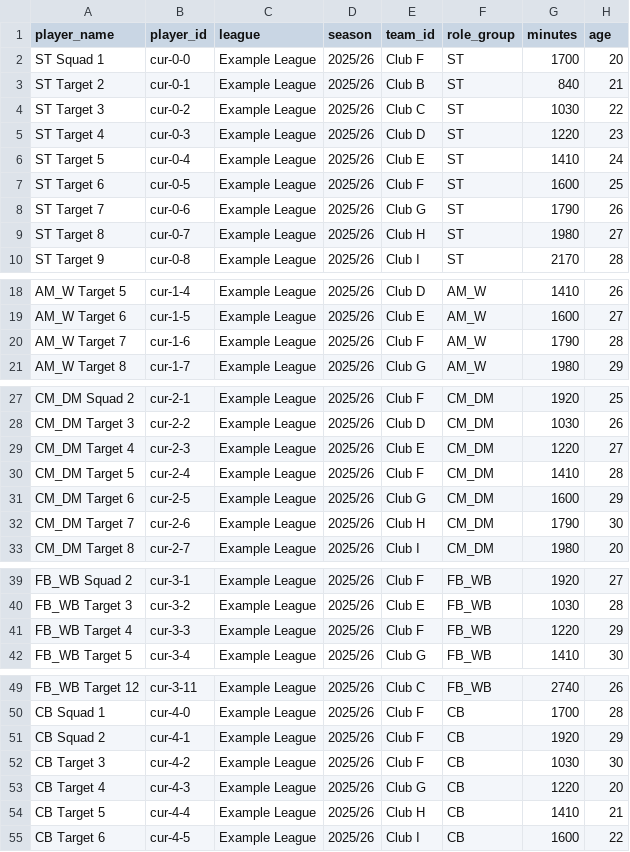
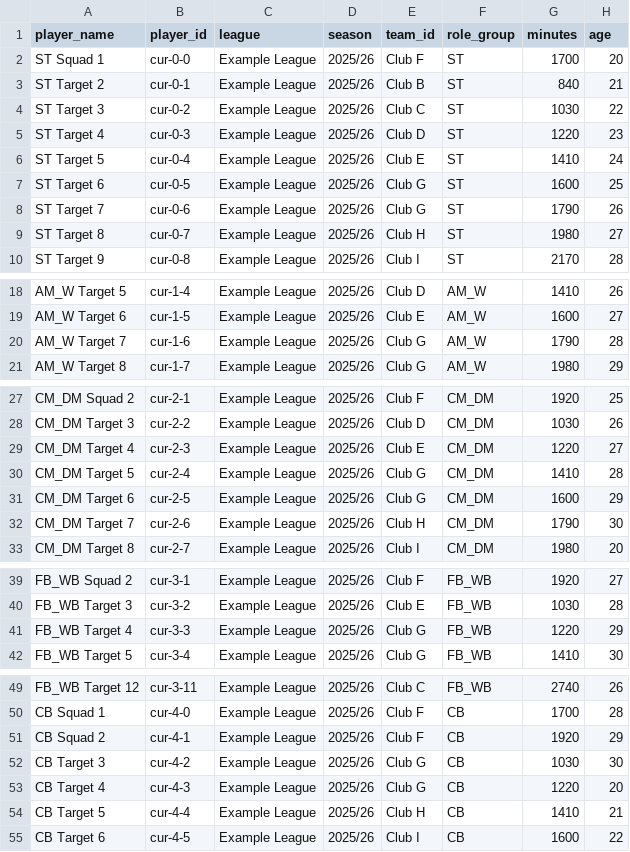
Before and after one commit to wjfmorris/fm-model, a CSV file: data/templates/player_export.csv, drawn as a sheet; only a part is shown, gaps mark what is left out; the diff covers the shown part only; the diff names each change by its address in the sheet, - before the commit and + after, or states it on an @@ line.

Commit message:
Give the example club a full formation-ready squad

```diff
--- a/data/templates/player_export.csv
+++ b/data/templates/player_export.csv
-E7 (team_id): Club F
+E7 (team_id): Club G
-E20 (team_id): Club F
+E20 (team_id): Club G
-E30 (team_id): Club F
+E30 (team_id): Club G
-E41 (team_id): Club F
+E41 (team_id): Club G
-E52 (team_id): Club F
+E52 (team_id): Club G
```
Also changed, not shown: 1 edited cell elsewhere in this file.
